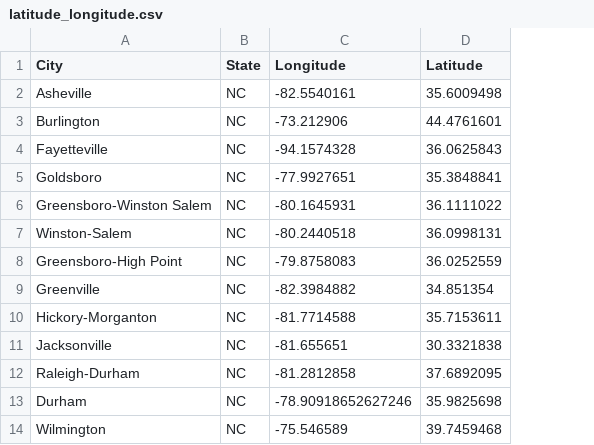
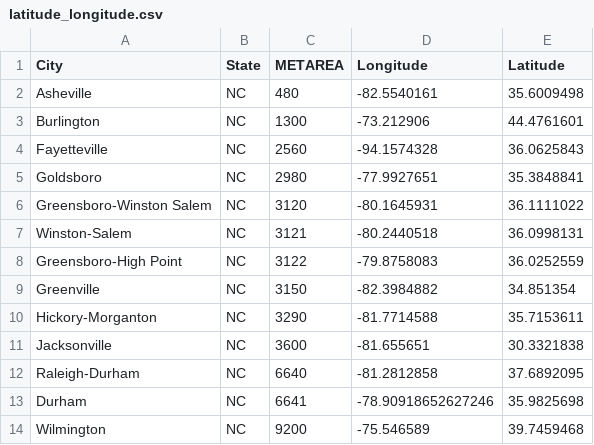
Before and after one commit to timothykeating/Final-Project, a CSV file: latitude_longitude.csv, drawn as a sheet; the diff names each change by its address in the sheet, - before the commit and + after, or states it on an @@ line.

Commit message:
latitude_longitude_csv

```diff
--- a/latitude_longitude.csv
+++ b/latitude_longitude.csv
+column C (METAREA), rows 2-14: 480 | 1300 | 2560 | 2980 | 3120 | 3121 | 3122 | 3150 | 3290 | 3600 | 6640 | 6641 | 9200
```
